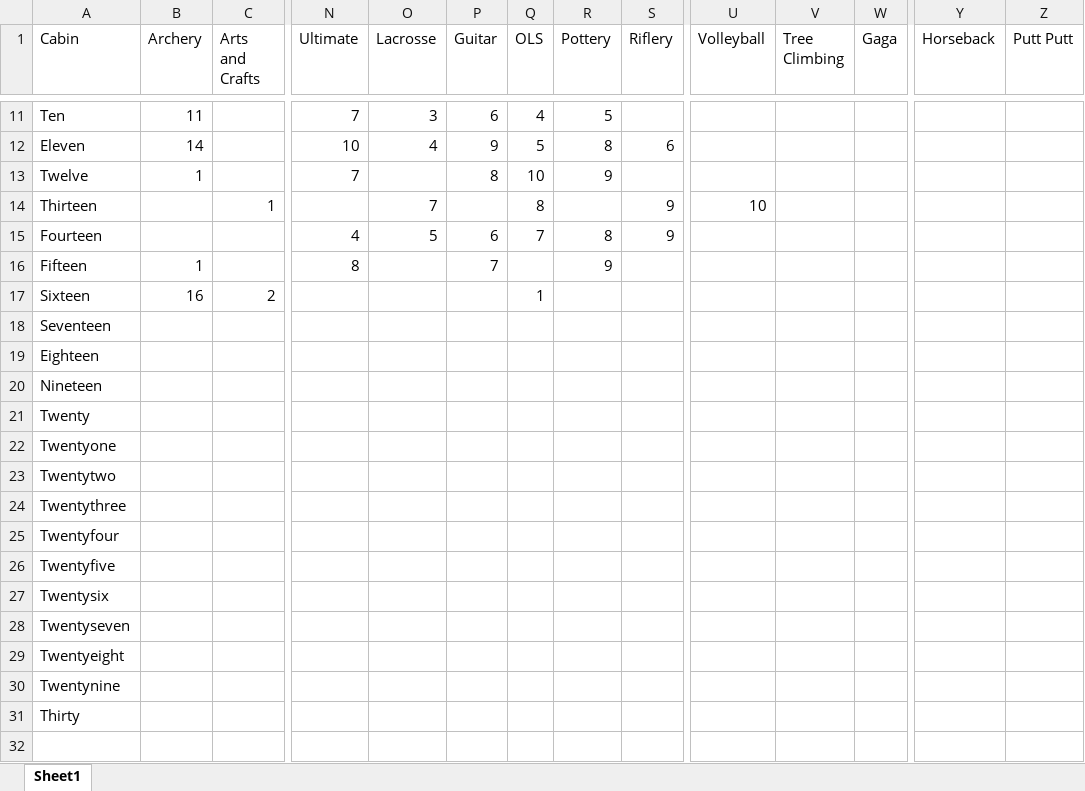
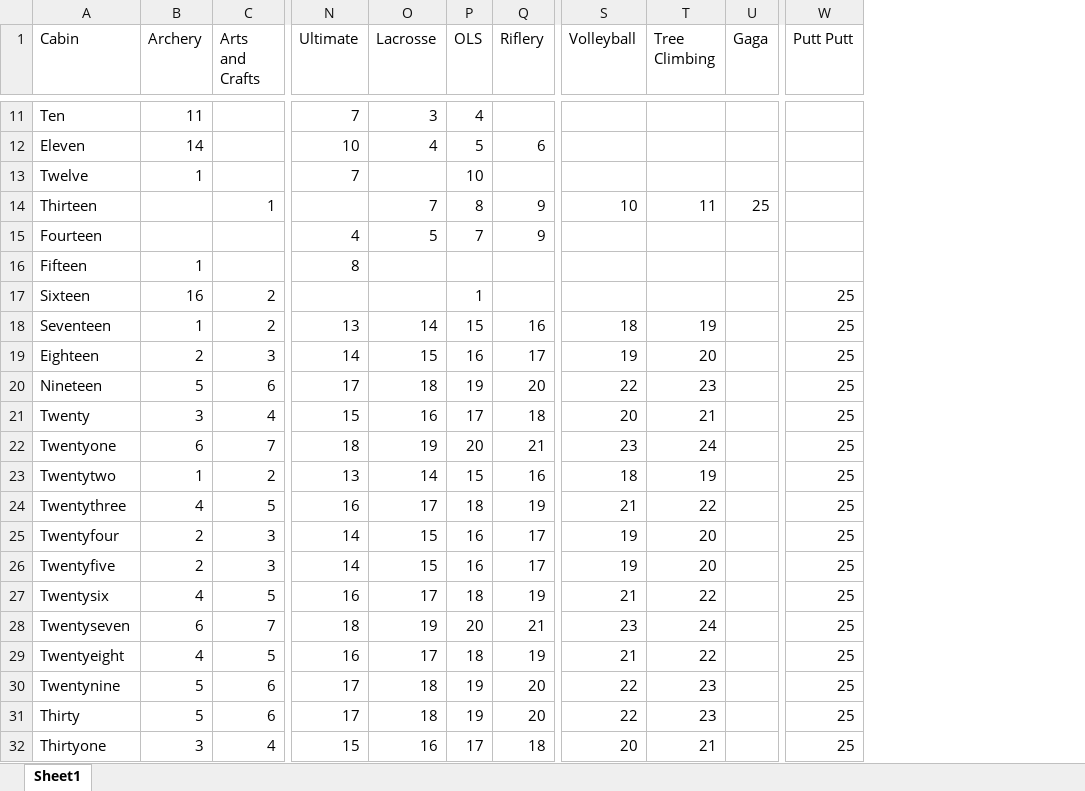
Before and after one commit to ShepSims/BreezySchedule, an Excel workbook: Activities.xlsx, sheet Sheet1, drawn as a sheet; only a part is shown, gaps mark what is left out; values as stored, in another font and other column widths than the file's, no borders; removed rows and columns are numbered as before the commit, all else as after; rows hold the shown columns only; the diff covers the shown part only; the diff names each change by its address in the sheet, - before the commit and + after, or states it on an @@ line.

Commit message:
Finalize for Session 2
Change Activities, add try catch to see where cabin picks aren't working, add some comments to explain why I did things or how to test things, change the output to do seperate sheets, update cabins for S2, etc...

```diff
--- a/Activities.xlsx (sheet Sheet1)
+++ b/Activities.xlsx (sheet Sheet1)
-column P (Guitar), rows 11-16: 6 | 9 | 8 |  | 6 | 7
-column R (Pottery), rows 11-16: 5 | 8 | 9 |  | 8 | 9
-column Y (Horseback), empty
-T14 (Tree Climbing): (empty)
+T14 (Tree Climbing): 11
-U14 (Gaga): (empty)
+U14 (Gaga): 25
-W17 (Putt Putt): (empty)
+W17 (Putt Putt): 25
-row 18: Seventeen
-row 19: Eighteen
-row 20: Nineteen
-row 21: Twenty
-row 22: Twentyone
-row 23: Twentytwo
-row 24: Twentythree
-row 25: Twentyfour
-row 26: Twentyfive
-row 27: Twentysix
-row 28: Twentyseven
-row 29: Twentyeight
-row 30: Twentynine
-row 31: Thirty
+row 18: Seventeen | 1 | 2 | 13 | 14 | 15 | 16 | 18 | 19 |  | 25
+row 19: Eighteen | 2 | 3 | 14 | 15 | 16 | 17 | 19 | 20 |  | 25
+row 20: Nineteen | 5 | 6 | 17 | 18 | 19 | 20 | 22 | 23 |  | 25
+row 21: Twenty | 3 | 4 | 15 | 16 | 17 | 18 | 20 | 21 |  | 25
+row 22: Twentyone | 6 | 7 | 18 | 19 | 20 | 21 | 23 | 24 |  | 25
+row 23: Twentytwo | 1 | 2 | 13 | 14 | 15 | 16 | 18 | 19 |  | 25
+row 24: Twentythree | 4 | 5 | 16 | 17 | 18 | 19 | 21 | 22 |  | 25
+row 25: Twentyfour | 2 | 3 | 14 | 15 | 16 | 17 | 19 | 20 |  | 25
+row 26: Twentyfive | 2 | 3 | 14 | 15 | 16 | 17 | 19 | 20 |  | 25
+row 27: Twentysix | 4 | 5 | 16 | 17 | 18 | 19 | 21 | 22 |  | 25
+row 28: Twentyseven | 6 | 7 | 18 | 19 | 20 | 21 | 23 | 24 |  | 25
+row 29: Twentyeight | 4 | 5 | 16 | 17 | 18 | 19 | 21 | 22 |  | 25
+row 30: Twentynine | 5 | 6 | 17 | 18 | 19 | 20 | 22 | 23 |  | 25
+row 31: Thirty | 5 | 6 | 17 | 18 | 19 | 20 | 22 | 23 |  | 25
+row 32: Thirtyone | 3 | 4 | 15 | 16 | 17 | 18 | 20 | 21 |  | 25
```
Also changed, not shown: 4 added rows elsewhere in this sheet, 7 other files.
